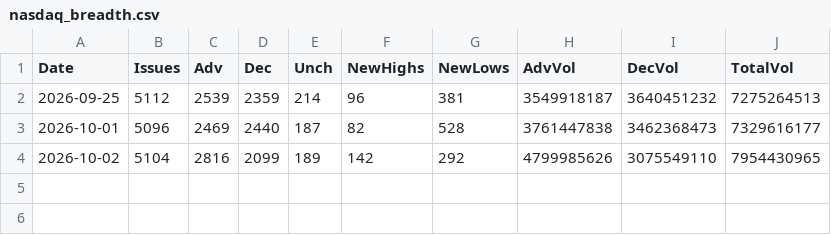
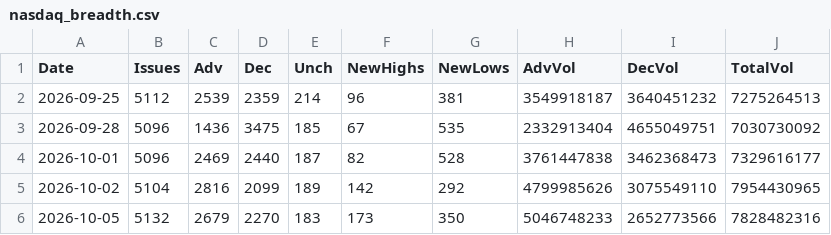
Before and after one commit to Deluxejob/BATS-CO, a CSV file: data/nasdaq_breadth.csv, drawn as a sheet; the diff names each change by its address in the sheet, - before the commit and + after, or states it on an @@ line.

Commit message:
chore: save NYSE breadth counts 2026-10-06

```diff
--- a/data/nasdaq_breadth.csv
+++ b/data/nasdaq_breadth.csv
+row 3: 2026-09-28 | 5096 | 1436 | 3475 | 185 | 67 | 535 | 2332913404 | 4655049751 | 7030730092
+row 6: 2026-10-05 | 5132 | 2679 | 2270 | 183 | 173 | 350 | 5046748233 | 2652773566 | 7828482316
```
Also changed, not shown: data/nyse_breadth.csv.
